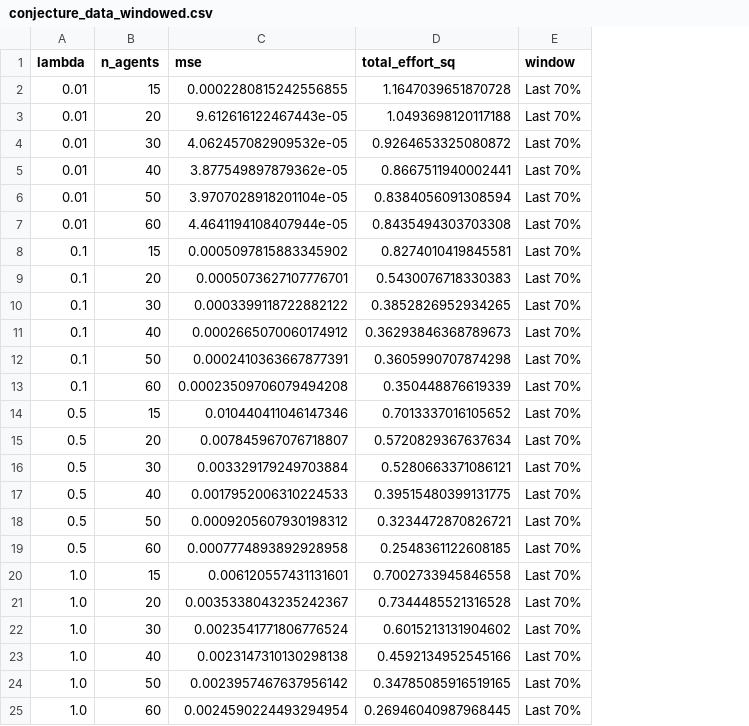
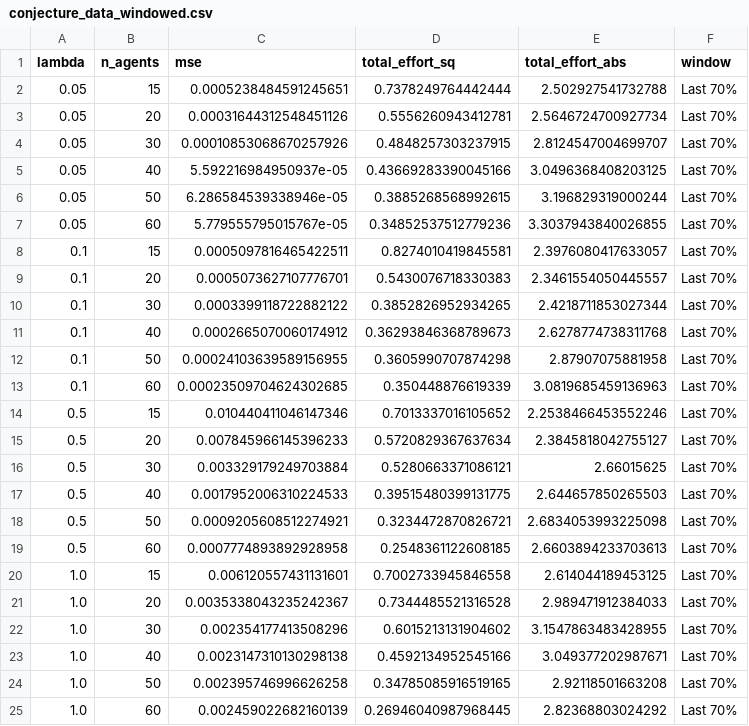
Before and after one commit to PietroZanotta/Multi-Agent-DPC, a CSV file: examples/fkpp1d/decentralized/figures/conjecture/conjecture_data_windowed.csv, drawn as a sheet; removed rows and columns are numbered as before the commit, all else as after; the diff names each change by its address in the sheet, - before the commit and + after, or states it on an @@ line.

Commit message:
last commit before cleanup

```diff
--- a/examples/fkpp1d/decentralized/figures/conjecture/conjecture_data_windowed.csv
+++ b/examples/fkpp1d/decentralized/figures/conjecture/conjecture_data_windowed.csv
+column E (total_effort_abs), rows 8-25: 2.3976080417633057 | 2.3461554050445557 | 2.4218711853027344 | 2.6278774738311768 | 2.87907075881958 | 3.0819685459136963 | 2.2538466453552246 | 2.3845818042755127 | 2.66015625 | 2.644657850265503 | 2.6834053993225098 | 2.6603894233703613 | 2.614044189453125 | 2.989471912384033 | 3.1547863483428955 | 3.049377202987671 | 2.92118501663208 | 2.82368803024292
-row 2: 0.01 | 15 | 0.0002280815242556855 | 1.1647039651870728 | Last 70%
-row 3: 0.01 | 20 | 9.612616122467443e-05 | 1.0493698120117188 | Last 70%
-row 4: 0.01 | 30 | 4.062457082909532e-05 | 0.9264653325080872 | Last 70%
-row 5: 0.01 | 40 | 3.877549897879362e-05 | 0.8667511940002441 | Last 70%
-row 6: 0.01 | 50 | 3.9707028918201104e-05 | 0.8384056091308594 | Last 70%
-row 7: 0.01 | 60 | 4.4641194108407944e-05 | 0.8435494303703308 | Last 70%
+row 2: 0.05 | 15 | 0.0005238484591245651 | 0.7378249764442444 | 2.502927541732788 | Last 70%
+row 3: 0.05 | 20 | 0.00031644312548451126 | 0.5556260943412781 | 2.5646724700927734 | Last 70%
+row 4: 0.05 | 30 | 0.00010853068670257926 | 0.4848257303237915 | 2.8124547004699707 | Last 70%
+row 5: 0.05 | 40 | 5.592216984950937e-05 | 0.43669283390045166 | 3.0496368408203125 | Last 70%
+row 6: 0.05 | 50 | 6.286584539338946e-05 | 0.3885268568992615 | 3.196829319000244 | Last 70%
+row 7: 0.05 | 60 | 5.779555795015767e-05 | 0.34852537512779236 | 3.3037943840026855 | Last 70%
-C8 (mse): 0.0005097815883345902
+C8 (mse): 0.0005097816465422511
-C12 (mse): 0.0002410363667877391
+C12 (mse): 0.00024103639589156955
-C13 (mse): 0.00023509706079494208
+C13 (mse): 0.00023509704624302685
-C15 (mse): 0.007845967076718807
+C15 (mse): 0.007845966145396233
-C18 (mse): 0.0009205607930198312
+C18 (mse): 0.0009205608512274921
-C22 (mse): 0.0023541771806776524
+C22 (mse): 0.002354177413508296
-C24 (mse): 0.0023957467637956142
+C24 (mse): 0.002395746996626258
-C25 (mse): 0.0024590224493294954
+C25 (mse): 0.002459022682160139
```
Also changed, not shown: 10 other files.
